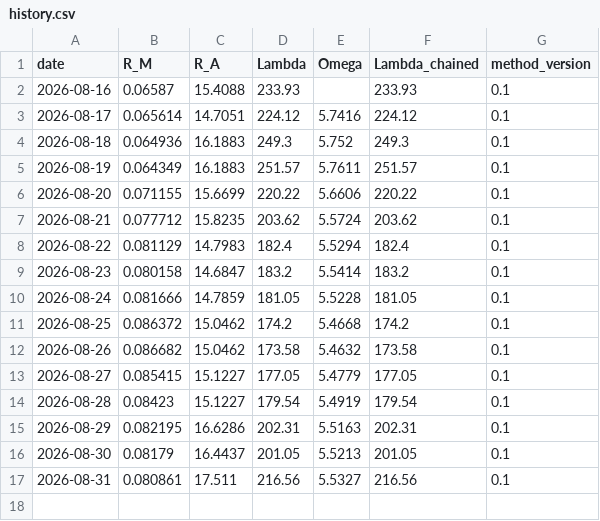
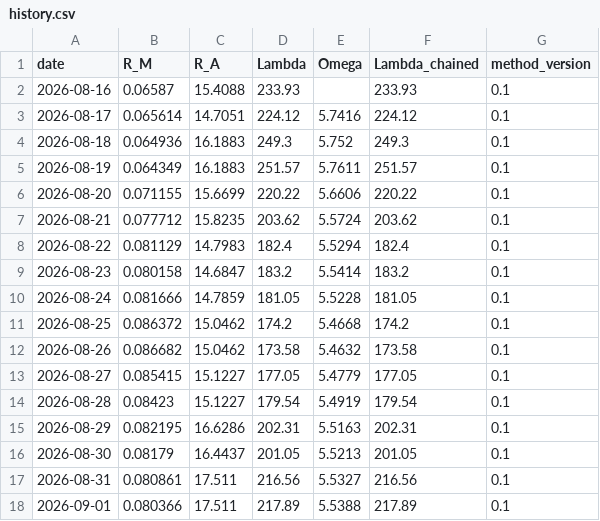
Before and after one commit to tanghuidao/abundantics, a CSV file: public/api/parity/history.csv, drawn as a sheet.

```diff
--- a/public/api/parity/history.csv
+++ b/public/api/parity/history.csv
@@ -17 +17,2 @@ date,R_M,R_A,Lambda,Omega,Lambda_chained,method_version
 2026-08-31,0.080861,17.511,216.56,5.5327,216.56,0.1
+2026-09-01,0.080366,17.511,217.89,5.5388,217.89,0.1
```
Also changed, not shown: 1 other file.
